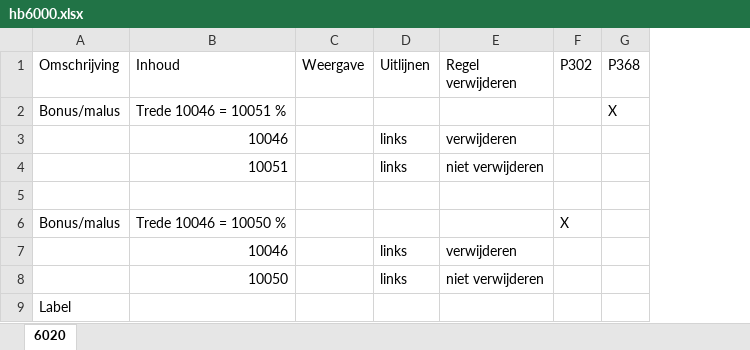
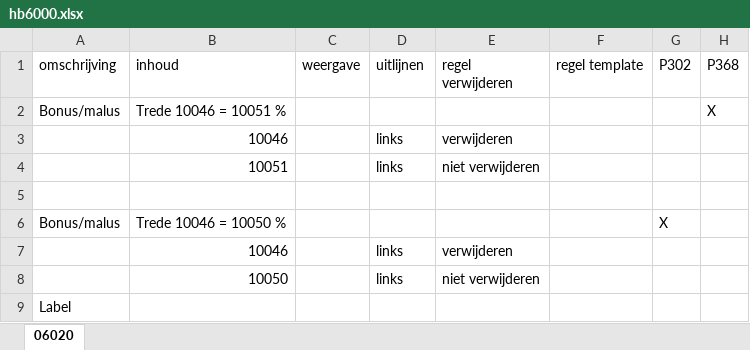
Before and after one commit to JelteDirks/bodyblock-conversion, an Excel workbook: static/hb6000.xlsx, sheet 06020, drawn as a sheet; values as stored, in another font and other column widths than the file's, no borders; removed rows and columns are numbered as before the commit, all else as after; the diff names each change by its address in the sheet, - before the commit and + after, or states it on an @@ line.

Commit message:
looping omschrijvingen

```diff
--- a/static/hb6000.xlsx (sheet 06020)
+++ b/static/hb6000.xlsx (sheet 06020)
-sheet tab: 6020
+sheet tab: 06020
-column C (Weergave), empty
+column C (weergave), empty
+column F (regel template), empty
-A1: Omschrijving
+A1: omschrijving
-B1: Inhoud
+B1: inhoud
-D1: Uitlijnen
+D1: uitlijnen
-E1: Regel verwijderen
+E1: regel verwijderen
```
Also changed, not shown: 3 other files.
